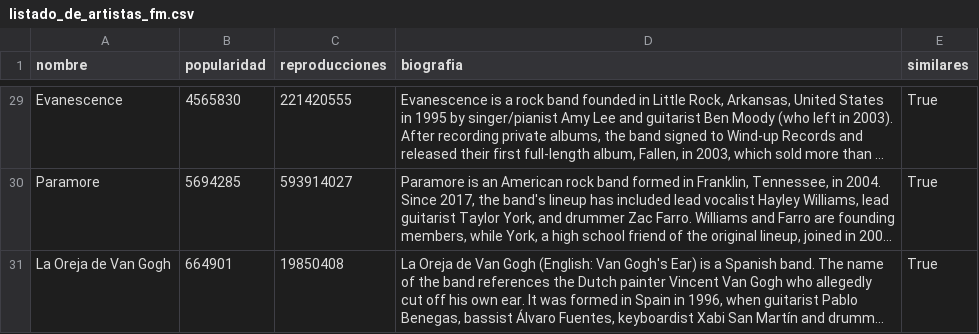
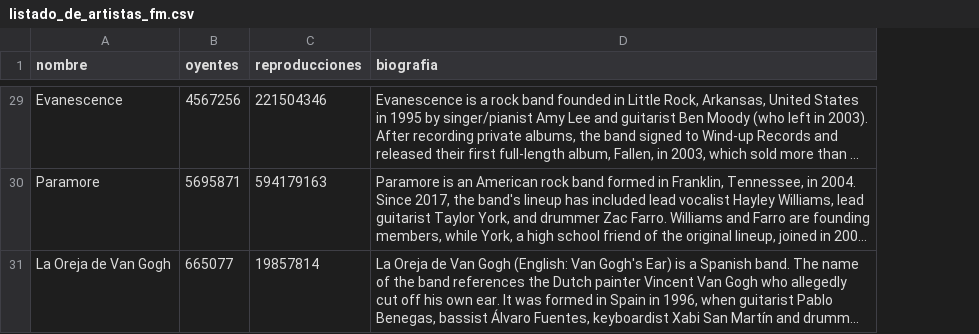
Before and after one commit to Adalab/proyecto-da-promo-67-modulo2-team-1, a CSV file: listado_de_artistas_fm.csv, drawn as a sheet; only a part is shown, gaps mark what is left out; long unchanged cells end in …; removed rows and columns are numbered as before the commit, all else as after; the diff covers the shown part only; the diff names each change by its address in the sheet, - before the commit and + after, or states it on an @@ line.

```diff
--- a/listado_de_artistas_fm.csv
+++ b/listado_de_artistas_fm.csv
-column B (popularidad), rows 29-31: 4565830 | 5694285 | 664901
+column B (oyentes), rows 29-31: 4567256 | 5695871 | 665077
-column E (similares), rows 29-31: all True
-C29 (reproducciones): 221420555
+C29 (reproducciones): 221504346
-C30 (reproducciones): 593914027
+C30 (reproducciones): 594179163
-C31 (reproducciones): 19850408
+C31 (reproducciones): 19857814
```
Also changed, not shown: 27 edited cells elsewhere in this file, listado_de_albumes.csv, listado_de_canciones.csv, 1 other file.
